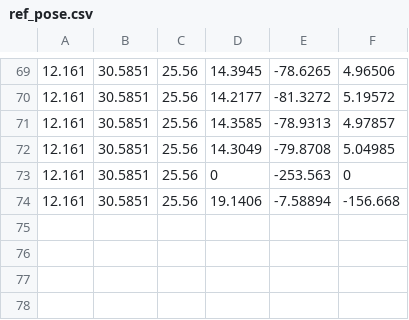
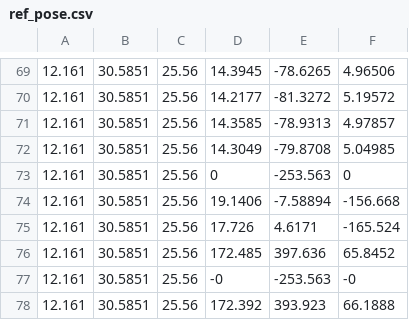
Before and after one commit to robotsorcerer/soft-neuro-adapt, a CSV file: nn_controller/ref_pose.csv, drawn as a sheet; only a part is shown, gaps mark what is left out.

Commit message:
added zipped training data

```diff
--- a/nn_controller/ref_pose.csv
+++ b/nn_controller/ref_pose.csv
@@ -74 +74,5 @@
 12.161	30.5851	25.56	19.1406	-7.58894	-156.668
+12.161	30.5851	25.56	17.726	4.6171	-165.524
+12.161	30.5851	25.56	172.485	397.636	65.8452
+12.161	30.5851	25.56	-0	-253.563	-0
+12.161	30.5851	25.56	172.392	393.923	66.1888
```
Also changed, not shown: 6 other files.
